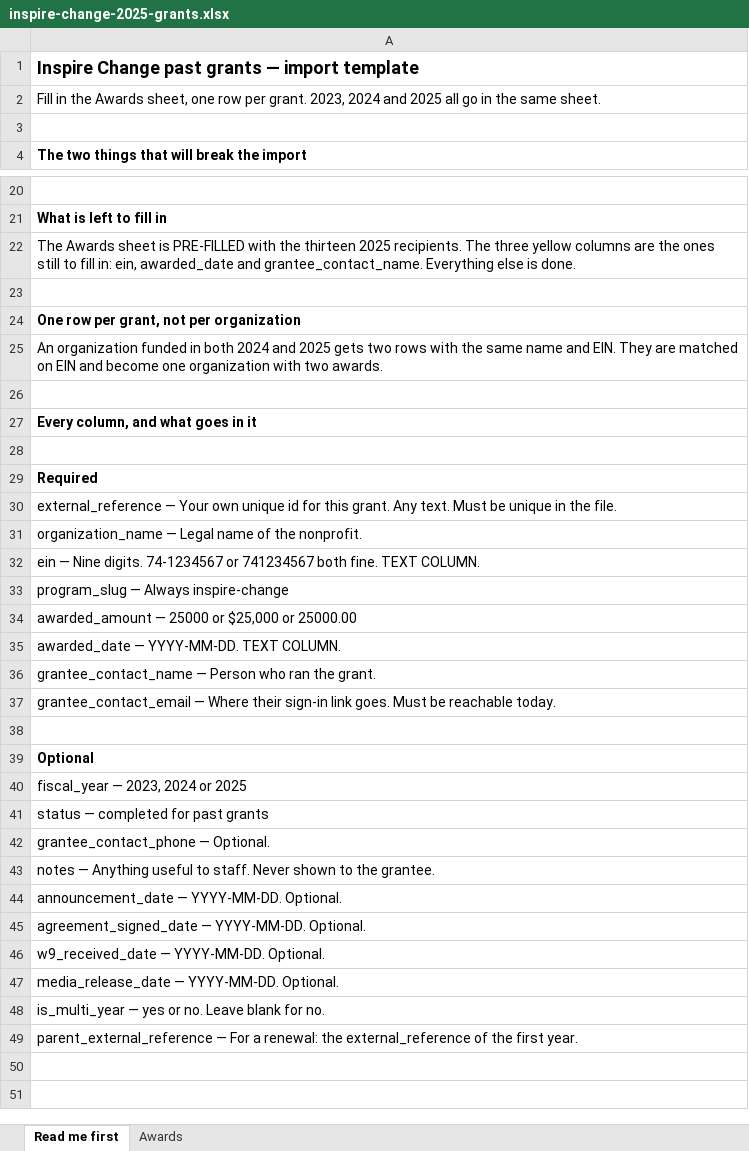
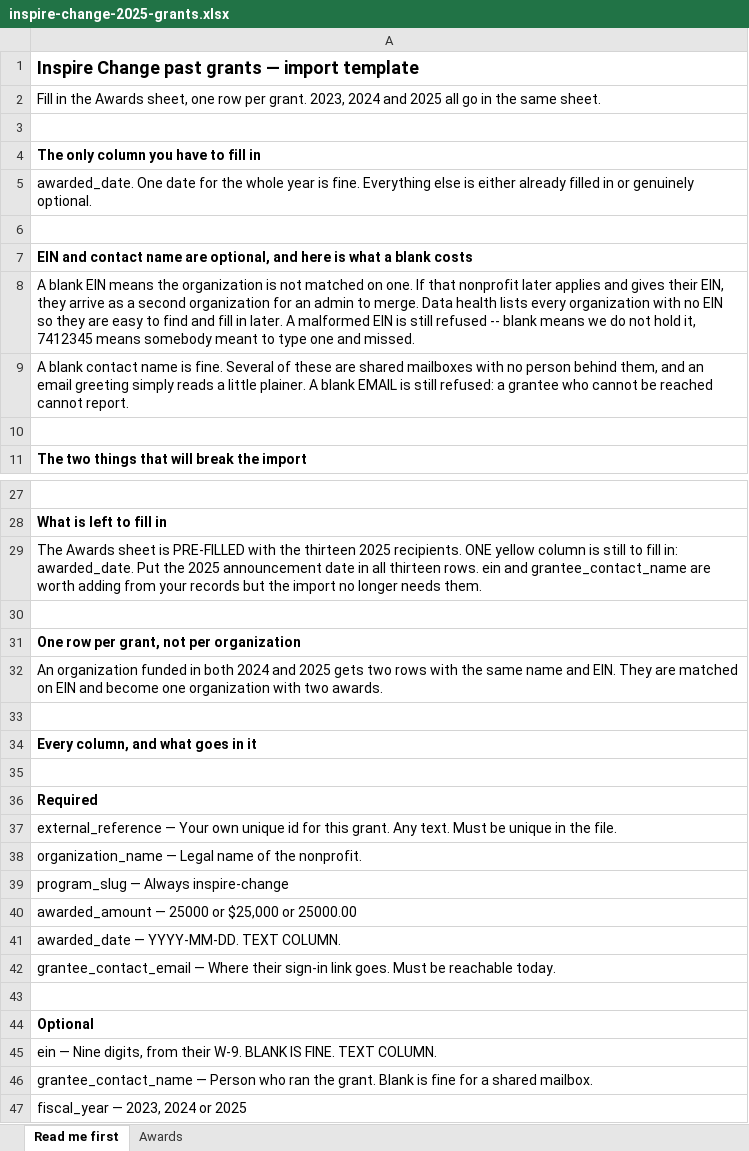
Before and after one commit to TexansDigital/grants, an Excel workbook: docs/inspire-change-2025-grants.xlsx, sheet Read me first, drawn as a sheet; only a part is shown, gaps mark what is left out; the shorter side is filled out with more unchanged rows; values as stored, in another font and other column widths than the file's, no borders; removed rows and columns are numbered as before the commit, all else as after; the diff names each change by its address in the sheet, - before the commit and + after, or states it on an @@ line.

```diff
--- a/docs/inspire-change-2025-grants.xlsx (sheet Read me first)
+++ b/docs/inspire-change-2025-grants.xlsx (sheet Read me first)
+row 4: The only column you have to fill in
+row 5: awarded_date. One date for the whole year is fine. Everything else is either already filled in or genuinely optional.
+row 6: (empty)
+row 7: EIN and contact name are optional, and here is what a blank costs
+row 8: A blank EIN means the organization is not matched on one. If that nonprofit later applies and gives their EIN, they arrive as a second organization for an admin to merge. Data health lists every organization with no EIN so they are easy to find and fill in later. A malformed EIN is still refused -- blank means we do not hold it, 7412345 means somebody meant to type one and missed.
+row 9: A blank contact name is fine. Several of these are shared mailboxes with no person behind them, and an email greeting simply reads a little plainer. A blank EMAIL is still refused: a grantee who cannot be reached cannot report.
+row 10: (empty)
-A29: …2025 recipients. The three yellow columns are the ones still to fill in: ein, awarded_date and grantee_contact_name. Everything else is done.
+A29: …2025 recipients. ONE yellow column is still to fill in: awarded_date. Put the 2025 announcement date in all thirteen rows. ein and grantee_contact_name are worth adding from your records but the import no longer needs them.
-row 32: ein — Nine digits. 74-1234567 or 741234567 both fine. TEXT COLUMN.
-row 36: grantee_contact_name — Person who ran the grant.
+row 45: ein — Nine digits, from their W-9. BLANK IS FINE. TEXT COLUMN.
+row 46: grantee_contact_name — Person who ran the grant. Blank is fine for a shared mailbox.
```
Also changed, not shown: sheet Awards, docs/inspire-change-past-grants-template.xlsx, 5 other files.
